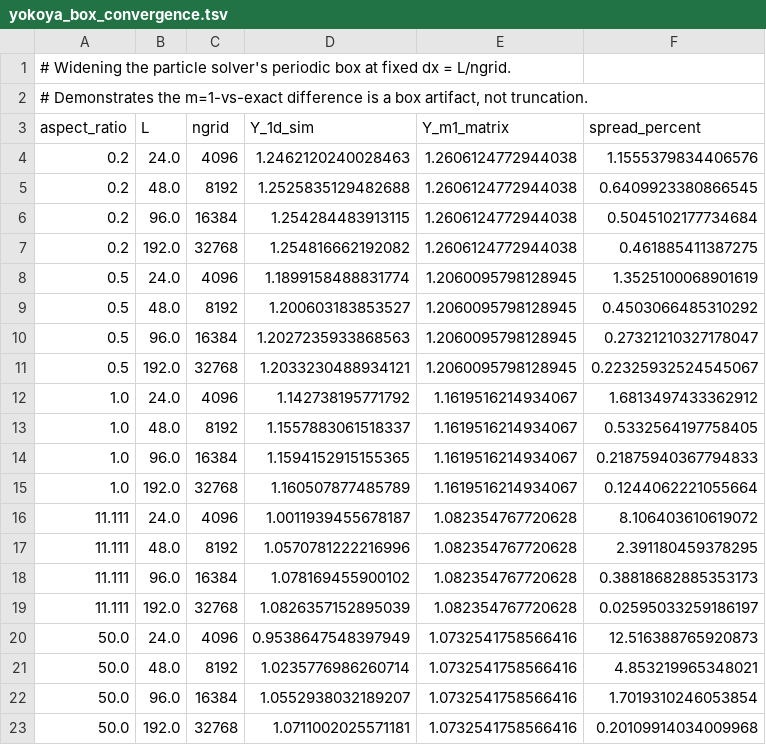
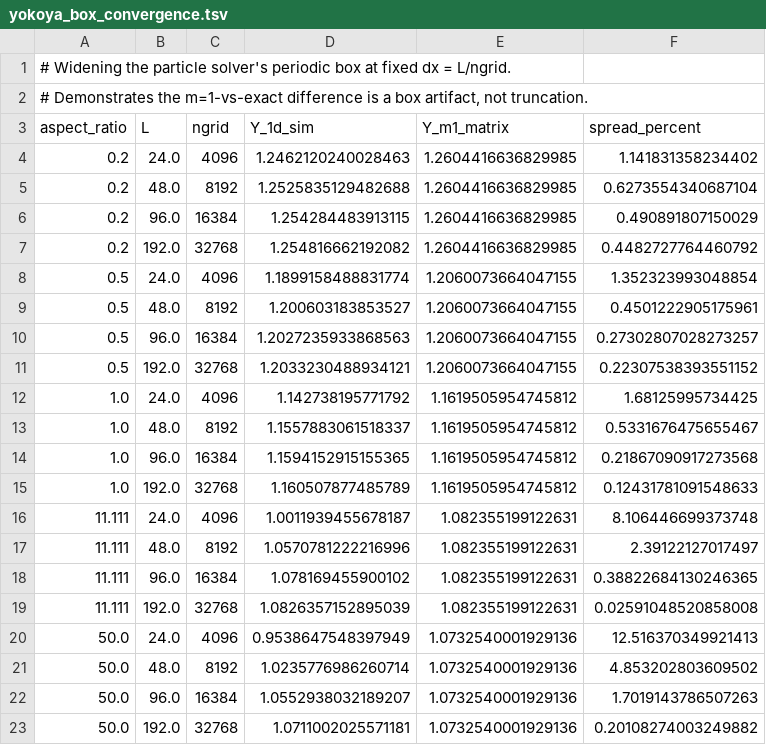
Before and after one commit to xud929/2026_octopus_cpc, a TSV file: data/yokoya_box_convergence.tsv, drawn as a sheet.

```diff
--- a/data/yokoya_box_convergence.tsv
+++ b/data/yokoya_box_convergence.tsv
@@ -3,21 +3,21 @@
 aspect_ratio	L	ngrid	Y_1d_sim	Y_m1_matrix	spread_percent
-0.2	24.0	4096	1.2462120240028463	1.2606124772944038	1.1555379834406576
-0.2	48.0	8192	1.2525835129482688	1.2606124772944038	0.6409923380866545
-0.2	96.0	16384	1.254284483913115	1.2606124772944038	0.5045102177734684
-0.2	192.0	32768	1.254816662192082	1.2606124772944038	0.461885411387275
-0.5	24.0	4096	1.1899158488831774	1.2060095798128945	1.3525100068901619
-0.5	48.0	8192	1.200603183853527	1.2060095798128945	0.4503066485310292
-0.5	96.0	16384	1.2027235933868563	1.2060095798128945	0.27321210327178047
-0.5	192.0	32768	1.2033230488934121	1.2060095798128945	0.22325932524545067
-1.0	24.0	4096	1.142738195771792	1.1619516214934067	1.6813497433362912
-1.0	48.0	8192	1.1557883061518337	1.1619516214934067	0.5332564197758405
-1.0	96.0	16384	1.1594152915155365	1.1619516214934067	0.21875940367794833
-1.0	192.0	32768	1.160507877485789	1.1619516214934067	0.1244062221055664
-11.111	24.0	4096	1.0011939455678187	1.082354767720628	8.106403610619072
-11.111	48.0	8192	1.0570781222216996	1.082354767720628	2.391180459378295
-11.111	96.0	16384	1.078169455900102	1.082354767720628	0.38818682885353173
-11.111	192.0	32768	1.0826357152895039	1.082354767720628	0.02595033259186197
-50.0	24.0	4096	0.9538647548397949	1.0732541758566416	12.516388765920873
-50.0	48.0	8192	1.0235776986260714	1.0732541758566416	4.853219965348021
-50.0	96.0	16384	1.0552938032189207	1.0732541758566416	1.7019310246053854
-50.0	192.0	32768	1.0711002025571181	1.0732541758566416	0.20109914034009968
+0.2	24.0	4096	1.2462120240028463	1.2604416636829985	1.141831358234402
+0.2	48.0	8192	1.2525835129482688	1.2604416636829985	0.6273554340687104
+0.2	96.0	16384	1.254284483913115	1.2604416636829985	0.490891807150029
+0.2	192.0	32768	1.254816662192082	1.2604416636829985	0.4482727764460792
+0.5	24.0	4096	1.1899158488831774	1.2060073664047155	1.352323993048854
+0.5	48.0	8192	1.200603183853527	1.2060073664047155	0.4501222905175961
+0.5	96.0	16384	1.2027235933868563	1.2060073664047155	0.27302807028273257
+0.5	192.0	32768	1.2033230488934121	1.2060073664047155	0.22307538393551152
+1.0	24.0	4096	1.142738195771792	1.1619505954745812	1.68125995734425
+1.0	48.0	8192	1.1557883061518337	1.1619505954745812	0.5331676475655467
+1.0	96.0	16384	1.1594152915155365	1.1619505954745812	0.21867090917273568
+1.0	192.0	32768	1.160507877485789	1.1619505954745812	0.12431781091548633
+11.111	24.0	4096	1.0011939455678187	1.082355199122631	8.106446699373748
+11.111	48.0	8192	1.0570781222216996	1.082355199122631	2.39122127017497
+11.111	96.0	16384	1.078169455900102	1.082355199122631	0.38822684130246365
+11.111	192.0	32768	1.0826357152895039	1.082355199122631	0.02591048520858008
+50.0	24.0	4096	0.9538647548397949	1.0732540001929136	12.516370349921413
+50.0	48.0	8192	1.0235776986260714	1.0732540001929136	4.853202803609502
+50.0	96.0	16384	1.0552938032189207	1.0732540001929136	1.7019143786507263
+50.0	192.0	32768	1.0711002025571181	1.0732540001929136	0.20108274003249882
```
Also changed, not shown: data/yokoya_vs_aspect_narrow.tsv, 10 other files.
